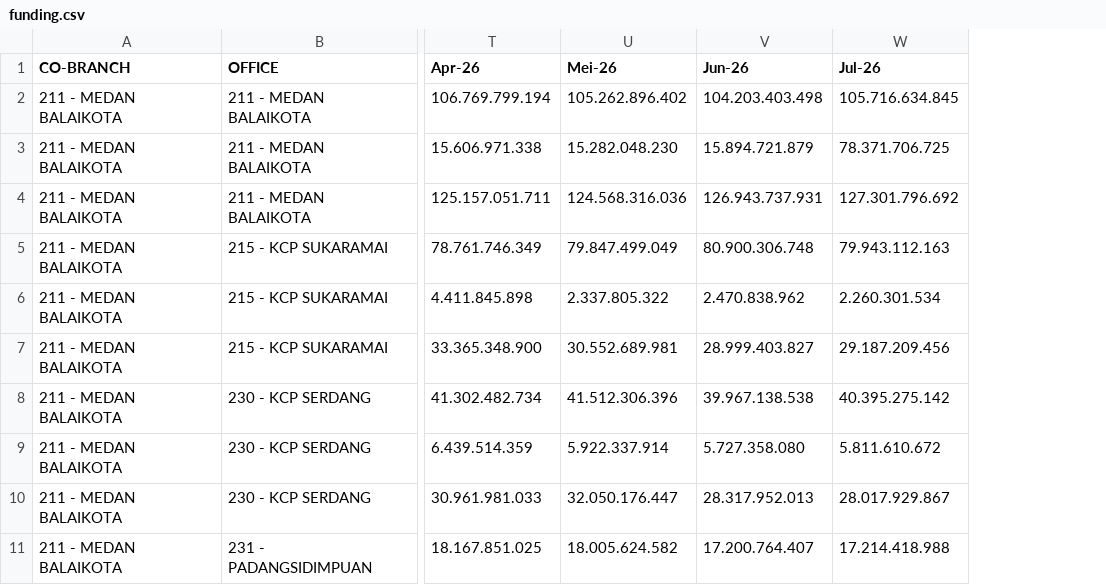
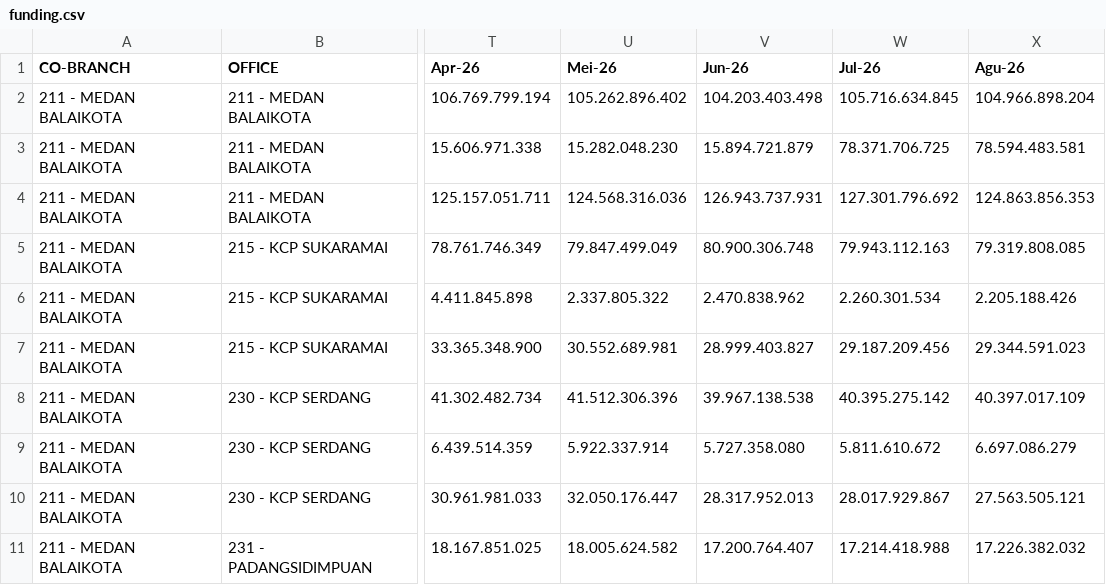
Before and after one commit to ahmad-denny/m_dashboard, a CSV file: funding.csv, drawn as a sheet; only a part is shown, gaps mark what is left out; the diff names each change by its address in the sheet, - before the commit and + after, or states it on an @@ line.

```diff
--- a/funding.csv
+++ b/funding.csv
+column X (Agu-26), rows 2-11: 104.966.898.204 | 78.594.483.581 | 124.863.856.353 | 79.319.808.085 | 2.205.188.426 | 29.344.591.023 | 40.397.017.109 | 6.697.086.279 | 27.563.505.121 | 17.226.382.032
```
Also changed, not shown: coll.csv, financing.csv, 3 other files.
